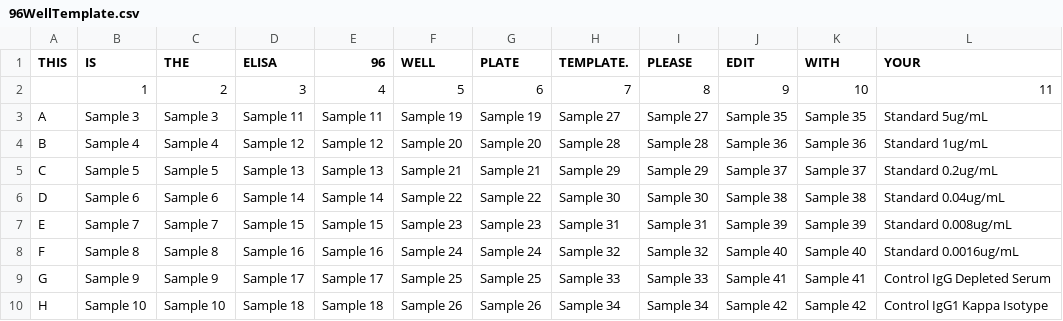
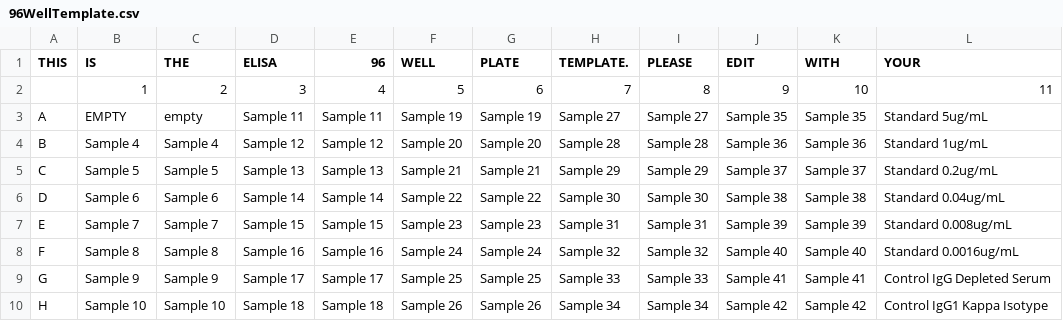
Before and after one commit to SosaAElie/DataConnectTemplateAutomator, a CSV file: 96WellTemplate.csv, drawn as a sheet; only a part is shown; the diff names each change by its address in the sheet, - before the commit and + after, or states it on an @@ line.

Commit message:
Added instructions on how to use the website. Also made it so that the well factory function checks if the name of the sample is "EMPTY", if so it assigns the white to the sample color.

```diff
--- a/96WellTemplate.csv
+++ b/96WellTemplate.csv
-B3 (IS): Sample 3
+B3 (IS): EMPTY
-C3 (THE): Sample 3
+C3 (THE): empty
```
Also changed, not shown: 3 other files.
